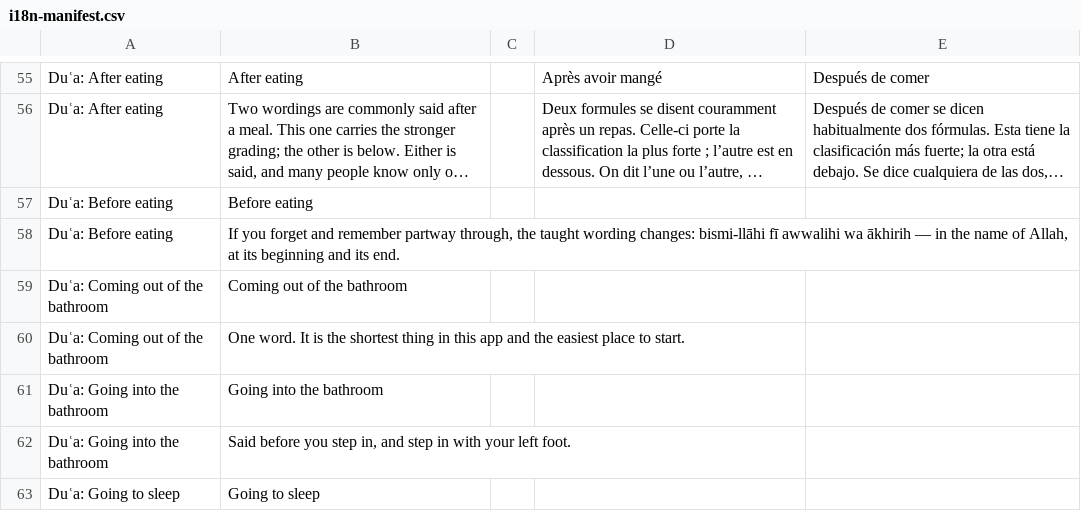
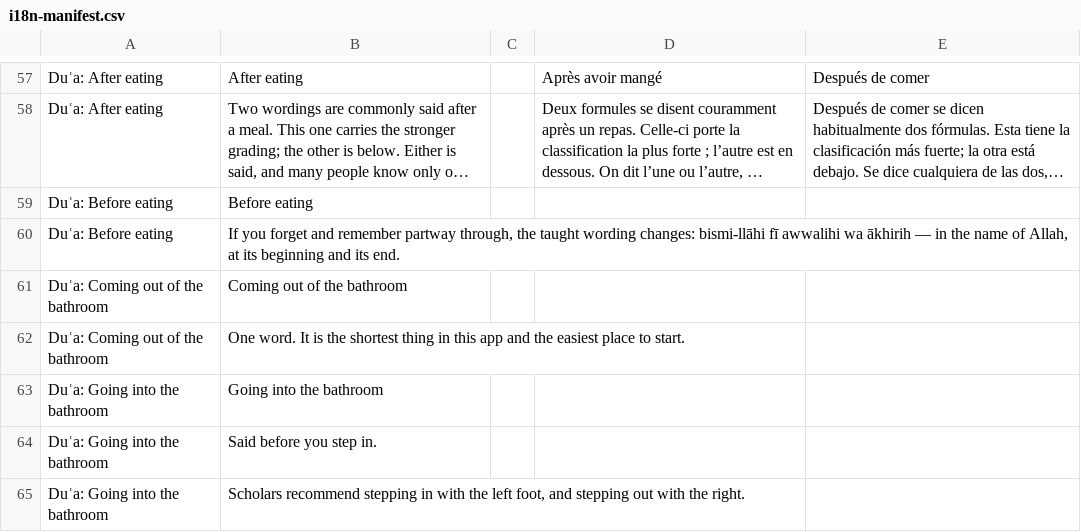
Before and after one commit to ikamand/new-muslim-guide, a CSV file: docs/i18n-manifest.csv, drawn as a sheet; only a part is shown, gaps mark what is left out; the shorter side is filled out with more unchanged rows; long unchanged cells end in …; the diff covers the shown part only.

```diff
--- a/docs/i18n-manifest.csv
+++ b/docs/i18n-manifest.csv
@@ -61,2 +63,3 @@ Duʿa: Coming out of the bathroom,One word. It is the shortest thing in this app
 Duʿa: Going into the bathroom,Going into the bathroom,,,
-Duʿa: Going into the bathroom,"Said before you step in, and step in with your left foot.",,,
+Duʿa: Going into the bathroom,Said before you step in.,,,
+Duʿa: Going into the bathroom,"Scholars recommend stepping in with the left foot, and stepping out with the right.",,,
```
Also changed, not shown: 14 added rows, 15 removed rows and 2 edited cells elsewhere in this file, 13 other files.
